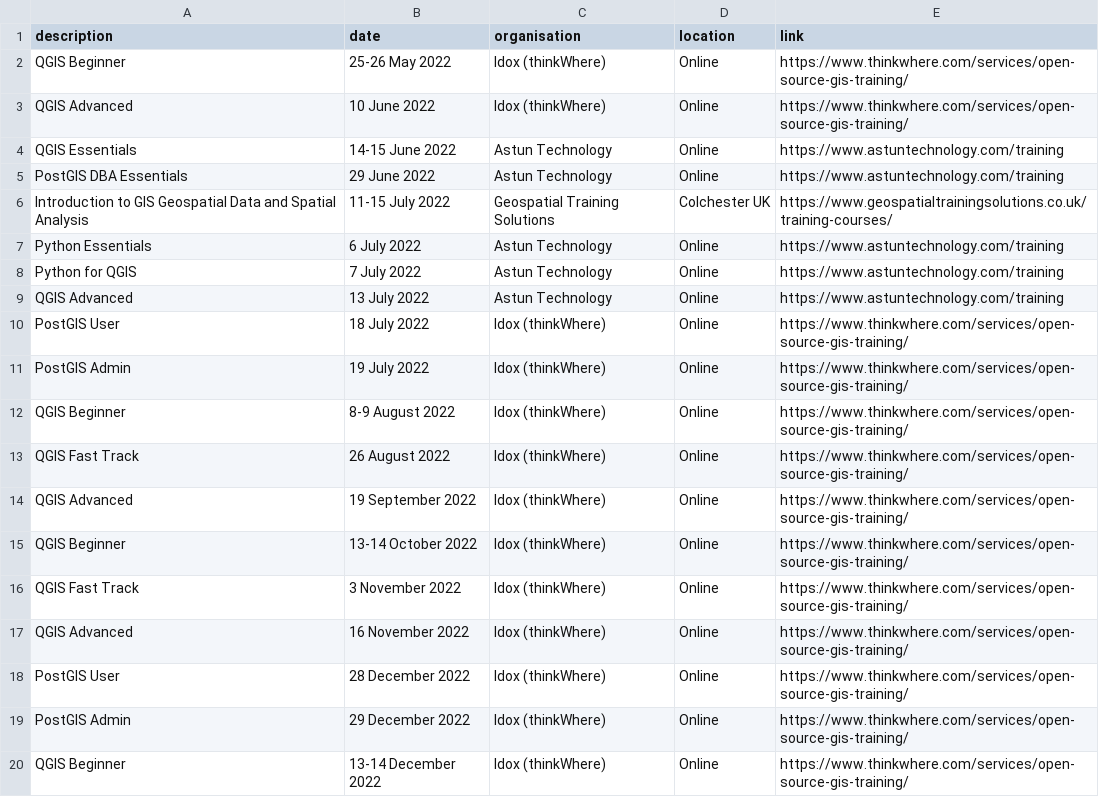
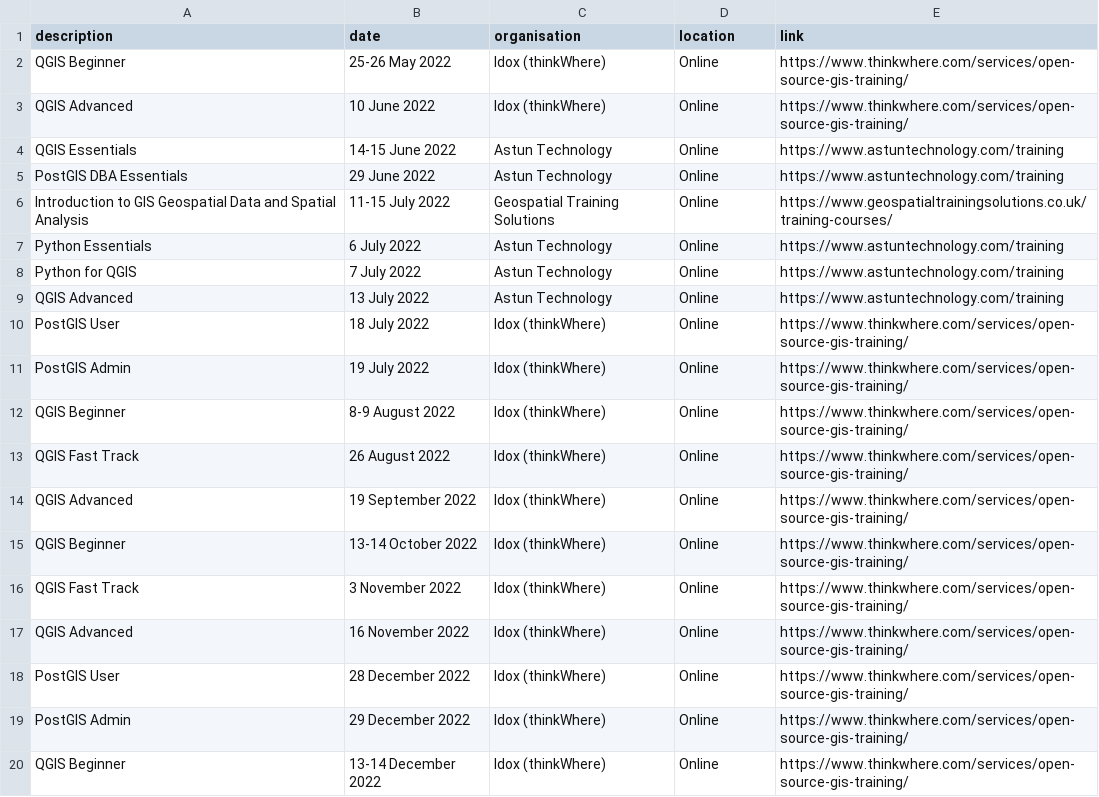
Before and after one commit to rachelesmee/website, a CSV file: _data/osgeouk_training.csv, drawn as a sheet.

Commit message:
Correct course location

```diff
--- a/_data/osgeouk_training.csv
+++ b/_data/osgeouk_training.csv
@@ -5,3 +5,3 @@ QGIS Essentials, 14-15 June 2022, Astun Technology, Online, https://www.astuntec
 PostGIS DBA Essentials, 29 June 2022, Astun Technology, Online, https://www.astuntechnology.com/training
-Introduction to GIS Geospatial Data and Spatial Analysis, 11-15 July 2022, Geospatial Training Solutions, Colchester UK, https://www.geospatialtrainingsolutions.co.uk/training-courses/
+Introduction to GIS Geospatial Data and Spatial Analysis, 11-15 July 2022, Geospatial Training Solutions, Online, https://www.geospatialtrainingsolutions.co.uk/training-courses/
 Python Essentials, 6 July 2022, Astun Technology, Online, https://www.astuntechnology.com/training
```
